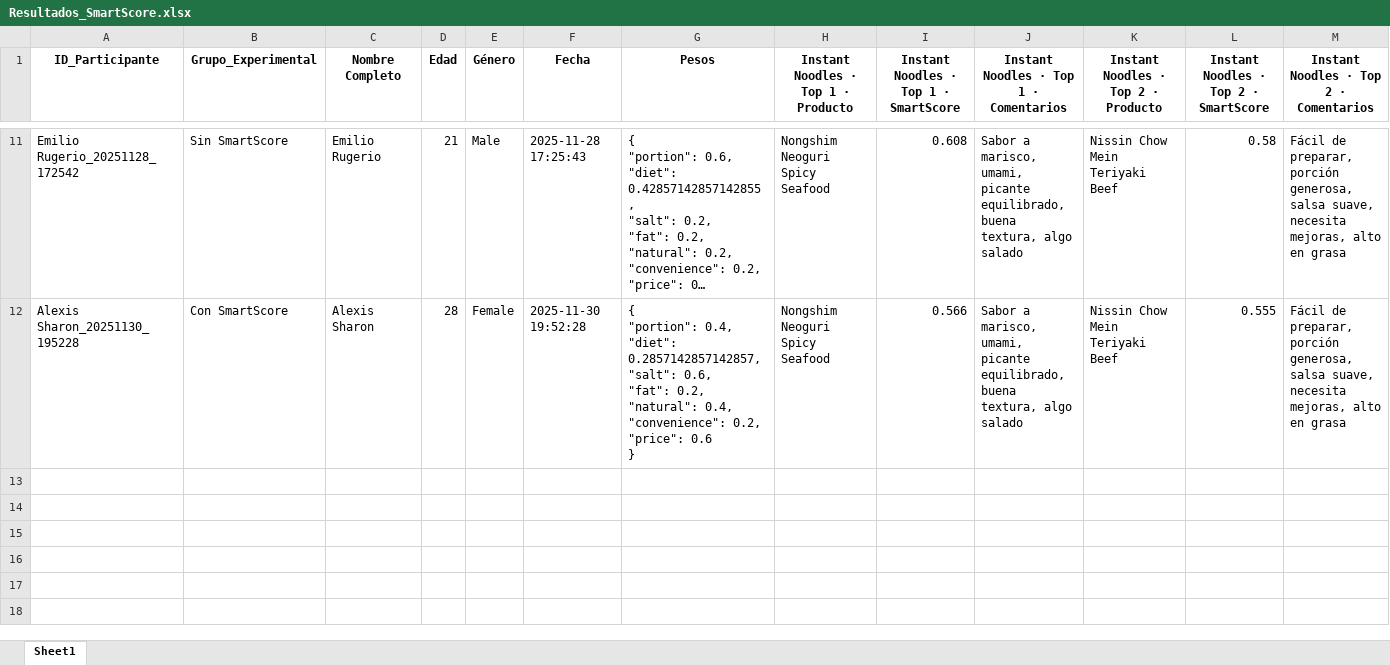
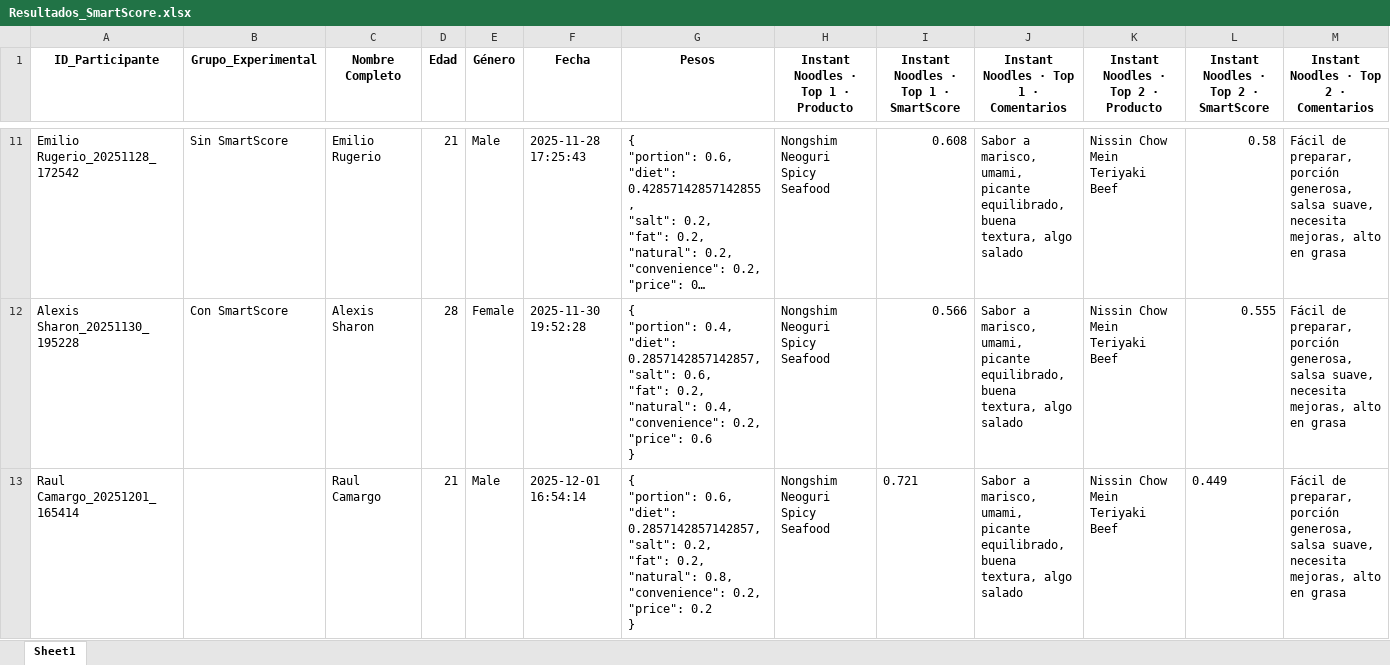
Before and after one commit to SChavavt/app_Estancia, an Excel workbook: Resultados_SmartScore.xlsx, sheet Sheet1, drawn as a sheet; only a part is shown, gaps mark what is left out; long unchanged cells end in …; values as stored, in another font and other column widths than the file's, no borders; rows hold the shown columns only; ↵ is a line break in a cell; the diff names each change by its address in the sheet, - before the commit and + after, or states it on an @@ line.

Commit message:
Actualización SmartScore desde Streamlit (Raul Camargo)

```diff
--- a/Resultados_SmartScore.xlsx (sheet Sheet1)
+++ b/Resultados_SmartScore.xlsx (sheet Sheet1)
+row 13: Raul Camargo_20251201_165414 |  | Raul Camargo | 21 | Male | 2025-12-01 16:54:14 | { ↵ "portion": 0.6, ↵ "diet": 0.2857142857142857, ↵ "salt": 0.2, ↵ "fat": 0.2, ↵ "natural": 0.8, ↵ "convenience": 0.2, ↵ "price": 0.2 ↵ } | Nongshim Neoguri Spicy Seafood | 0.721 | Sabor a marisco, umami, picante equilibrado, buena textura, algo salado | Nissin Chow Mein Teriyaki Beef | 0.449 | Fácil de preparar, porción generosa, salsa suave, necesita mejoras, alto en grasa
```
